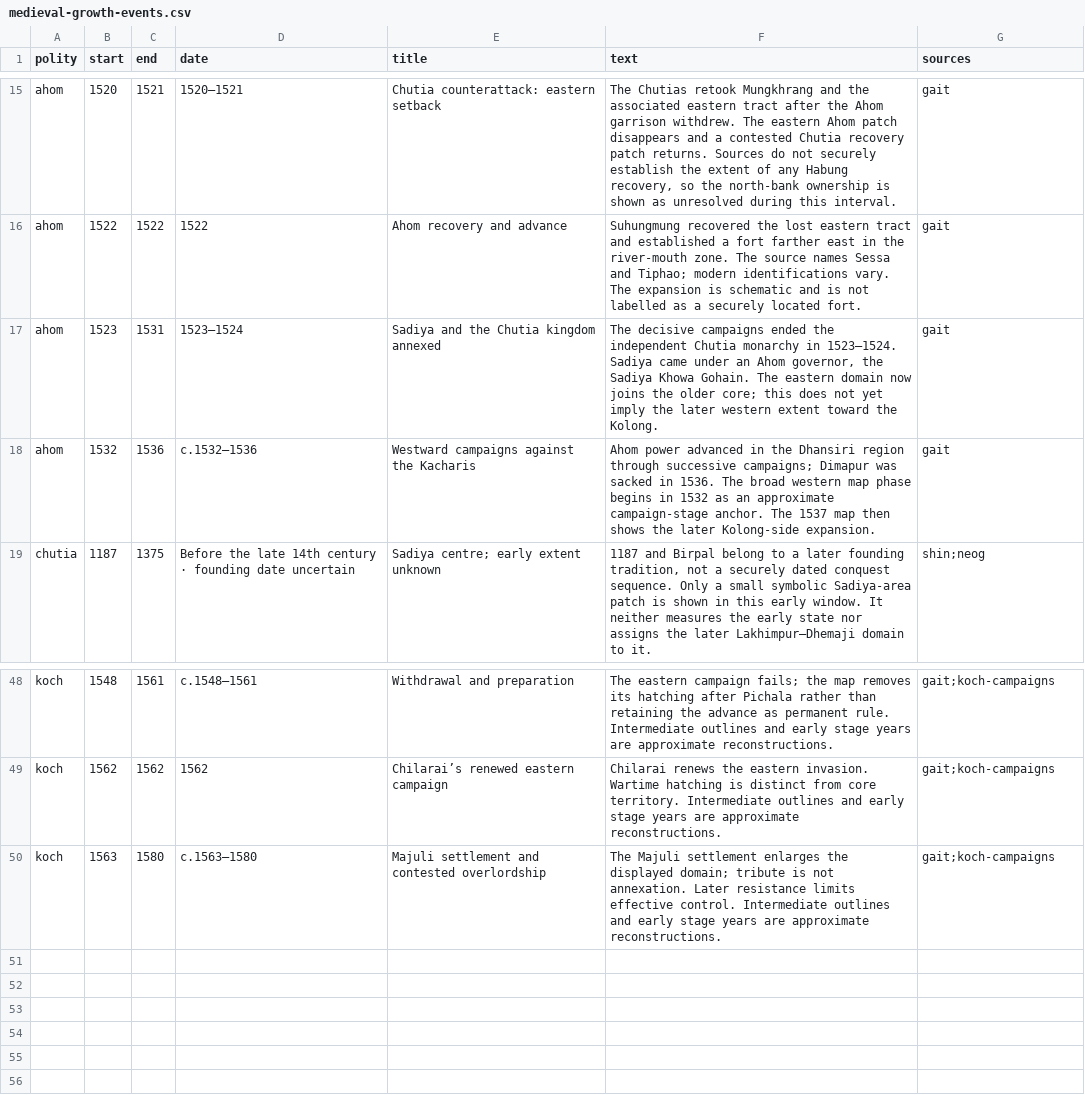
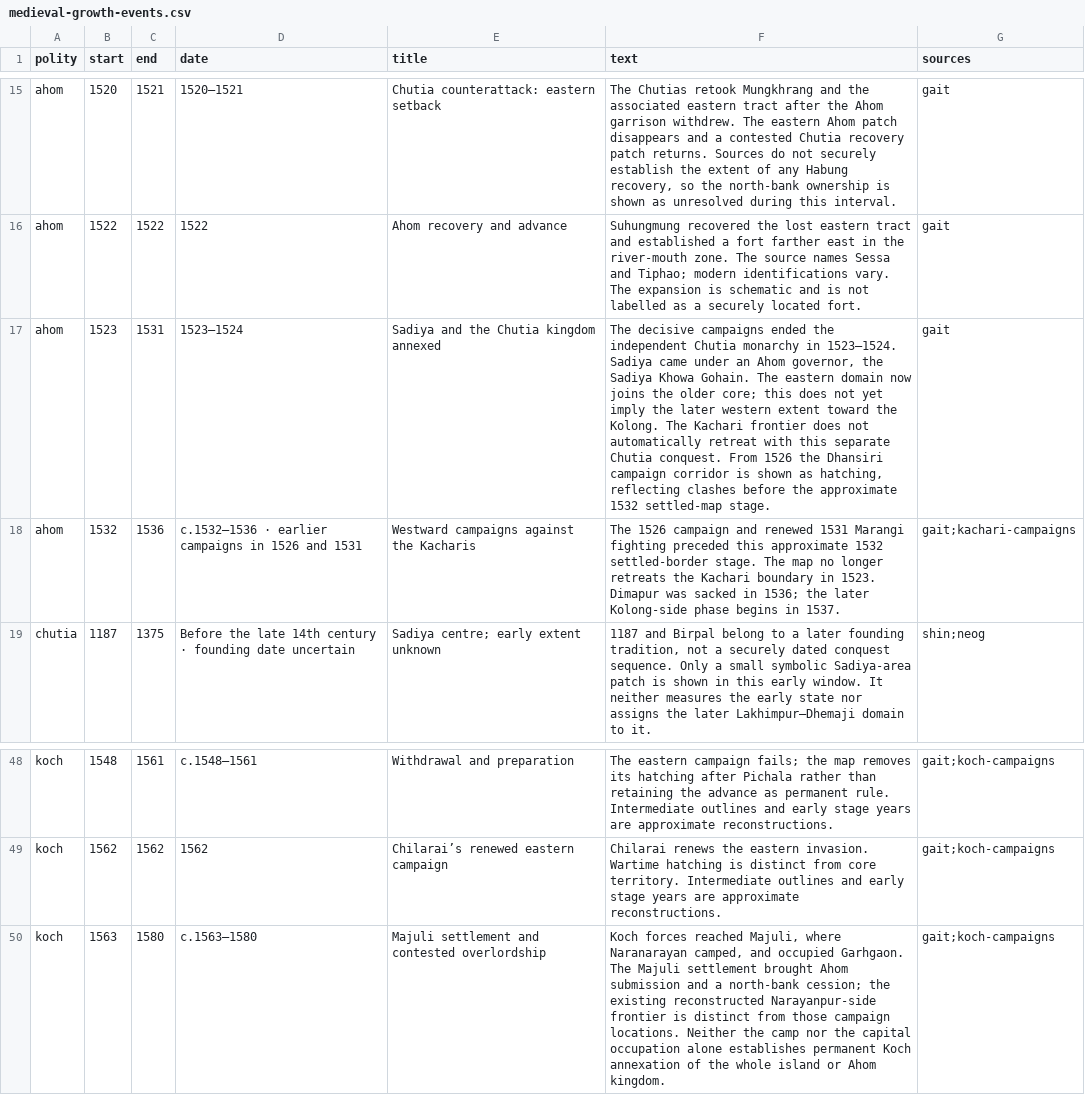
Before and after one commit to axomrank/historymap, a CSV file: data/medieval-growth-events.csv, drawn as a sheet; only a part is shown, gaps mark what is left out.

```diff
--- a/data/medieval-growth-events.csv
+++ b/data/medieval-growth-events.csv
@@ -16,4 +16,4 @@ ahom,1520,1521,1520–1521,Chutia counterattack: eastern setback,"The Chutias re
 ahom,1522,1522,1522,Ahom recovery and advance,Suhungmung recovered the lost eastern tract and established a fort farther east in the river-mouth zone. The source names Sessa and Tiphao; modern identifications vary. The expansion is schematic and is not labelled as a securely located fort.,gait
-ahom,1523,1531,1523–1524,Sadiya and the Chutia kingdom annexed,"The decisive campaigns ended the independent Chutia monarchy in 1523–1524. Sadiya came under an Ahom governor, the Sadiya Khowa Gohain. The eastern domain now joins the older core; this does not yet imply the later western extent toward the Kolong.",gait
-ahom,1532,1536,c.1532–1536,Westward campaigns against the Kacharis,Ahom power advanced in the Dhansiri region through successive campaigns; Dimapur was sacked in 1536. The broad western map phase begins in 1532 as an approximate campaign-stage anchor. The 1537 map then shows the later Kolong-side expansion.,gait
+ahom,1523,1531,1523–1524,Sadiya and the Chutia kingdom annexed,"The decisive campaigns ended the independent Chutia monarchy in 1523–1524. Sadiya came under an Ahom governor, the Sadiya Khowa Gohain. The eastern domain now joins the older core; this does not yet imply the later western extent toward the Kolong. The Kachari frontier does not automatically retreat with this separate Chutia conquest. From 1526 the Dhansiri campaign corridor is shown as hatching, reflecting clashes before the approximate 1532 settled-map stage.",gait
+ahom,1532,1536,c.1532–1536 · earlier campaigns in 1526 and 1531,Westward campaigns against the Kacharis,The 1526 campaign and renewed 1531 Marangi fighting preceded this approximate 1532 settled-border stage. The map no longer retreats the Kachari boundary in 1523. Dimapur was sacked in 1536; the later Kolong-side phase begins in 1537.,gait;kachari-campaigns
 chutia,1187,1375,Before the late 14th century · founding date uncertain,Sadiya centre; early extent unknown,"1187 and Birpal belong to a later founding tradition, not a securely dated conquest sequence. Only a small symbolic Sadiya-area patch is shown in this early window. It neither measures the early state nor assigns the later Lakhimpur–Dhemaji domain to it.",shin;neog
@@ -49,2 +49,2 @@ koch,1548,1561,c.1548–1561,Withdrawal and preparation,The eastern campaign fai
 koch,1562,1562,1562,Chilarai’s renewed eastern campaign,Chilarai renews the eastern invasion. Wartime hatching is distinct from core territory. Intermediate outlines and early stage years are approximate reconstructions.,gait;koch-campaigns
-koch,1563,1580,c.1563–1580,Majuli settlement and contested overlordship,The Majuli settlement enlarges the displayed domain; tribute is not annexation. Later resistance limits effective control. Intermediate outlines and early stage years are approximate reconstructions.,gait;koch-campaigns
+koch,1563,1580,c.1563–1580,Majuli settlement and contested overlordship,"Koch forces reached Majuli, where Naranarayan camped, and occupied Garhgaon. The Majuli settlement brought Ahom submission and a north-bank cession; the existing reconstructed Narayanpur-side frontier is distinct from those campaign locations. Neither the camp nor the capital occupation alone establishes permanent Koch annexation of the whole island or Ahom kingdom.",gait;koch-campaigns
```
Also changed, not shown: data/events.csv, data/territories.csv, 11 other files.
